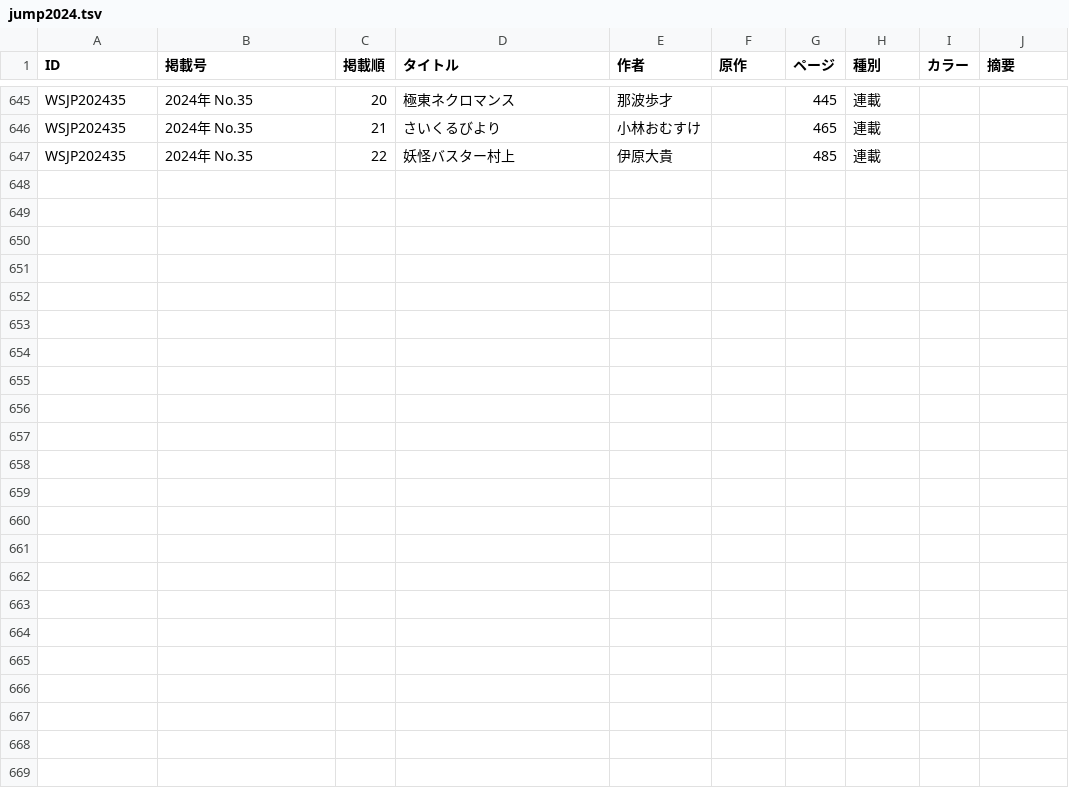
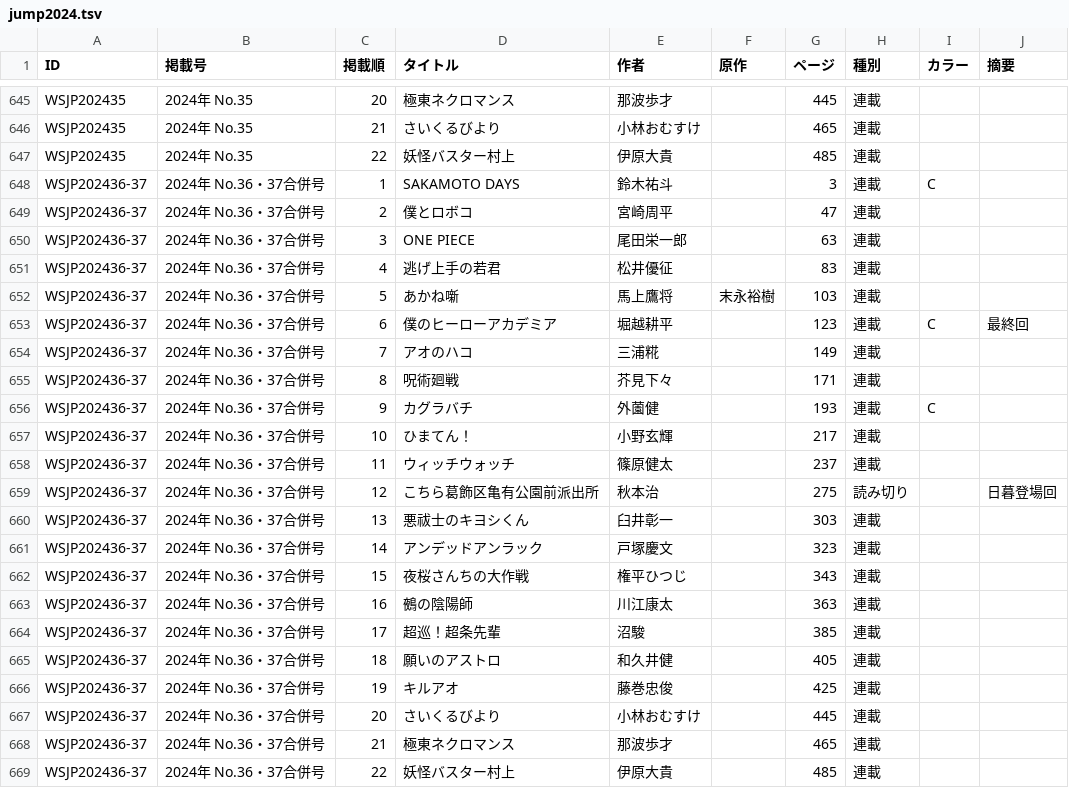
Before and after one commit to tricogimmick/comic_magazine_data, a TSV file: tsv/jump/jump2024.tsv, drawn as a sheet; only a part is shown, gaps mark what is left out.

Commit message:
週刊少年ジャンプ 2024年 No.36・37合併号

```diff
--- a/tsv/jump/jump2024.tsv
+++ b/tsv/jump/jump2024.tsv
@@ -647 +647,23 @@ WSJP202435	2024年 No.35	21	さいくるびより	小林おむすけ		465	連載
 WSJP202435	2024年 No.35	22	妖怪バスター村上	伊原大貴		485	連載		
+WSJP202436-37	2024年 No.36・37合併号	1	SAKAMOTO DAYS	鈴木祐斗		3	連載	C	
+WSJP202436-37	2024年 No.36・37合併号	2	僕とロボコ	宮崎周平		47	連載		
+WSJP202436-37	2024年 No.36・37合併号	3	ONE PIECE	尾田栄一郎		63	連載		
+WSJP202436-37	2024年 No.36・37合併号	4	逃げ上手の若君	松井優征		83	連載		
+WSJP202436-37	2024年 No.36・37合併号	5	あかね噺	馬上鷹将	末永裕樹	103	連載		
+WSJP202436-37	2024年 No.36・37合併号	6	僕のヒーローアカデミア	堀越耕平		123	連載	C	最終回
+WSJP202436-37	2024年 No.36・37合併号	7	アオのハコ	三浦糀		149	連載		
+WSJP202436-37	2024年 No.36・37合併号	8	呪術廻戦	芥見下々		171	連載		
+WSJP202436-37	2024年 No.36・37合併号	9	カグラバチ	外薗健		193	連載	C	
+WSJP202436-37	2024年 No.36・37合併号	10	ひまてん！	小野玄輝		217	連載		
+WSJP202436-37	2024年 No.36・37合併号	11	ウィッチウォッチ	篠原健太		237	連載		
+WSJP202436-37	2024年 No.36・37合併号	12	こちら葛飾区亀有公園前派出所	秋本治		275	読み切り		 日暮登場回
+WSJP202436-37	2024年 No.36・37合併号	13	悪祓士のキヨシくん	臼井彰一		303	連載		
+WSJP202436-37	2024年 No.36・37合併号	14	アンデッドアンラック	戸塚慶文		323	連載		
+WSJP202436-37	2024年 No.36・37合併号	15	夜桜さんちの大作戦	権平ひつじ		343	連載		
+WSJP202436-37	2024年 No.36・37合併号	16	鵺の陰陽師	川江康太		363	連載		
+WSJP202436-37	2024年 No.36・37合併号	17	超巡！超条先輩	沼駿		385	連載		
+WSJP202436-37	2024年 No.36・37合併号	18	願いのアストロ	和久井健		405	連載		
+WSJP202436-37	2024年 No.36・37合併号	19	キルアオ	藤巻忠俊		425	連載		
+WSJP202436-37	2024年 No.36・37合併号	20	さいくるびより	小林おむすけ		445	連載		
+WSJP202436-37	2024年 No.36・37合併号	21	極東ネクロマンス	那波歩才		465	連載		
+WSJP202436-37	2024年 No.36・37合併号	22	妖怪バスター村上	伊原大貴		485	連載		
```
